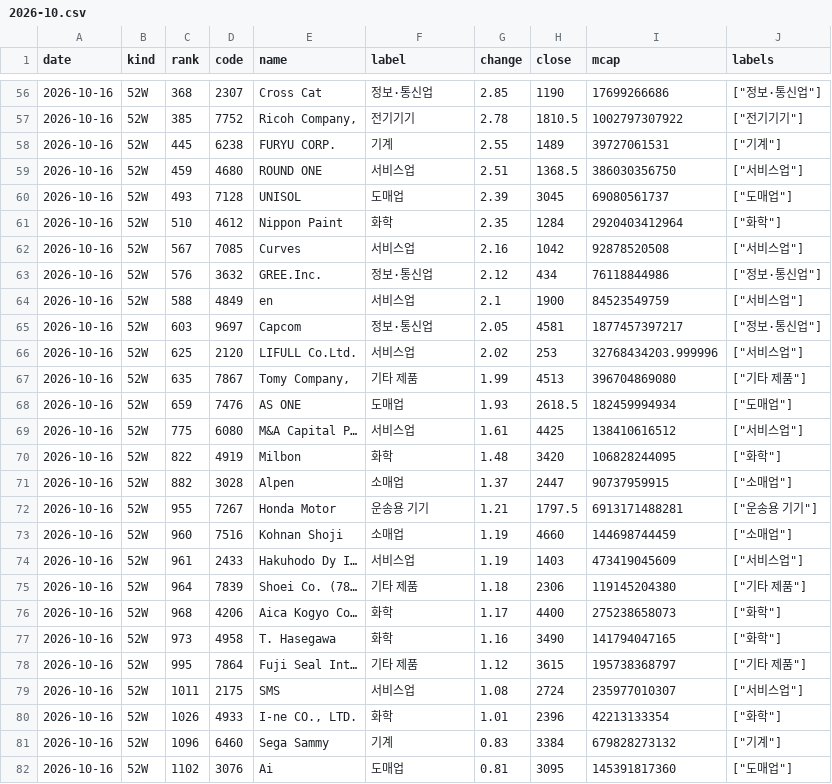
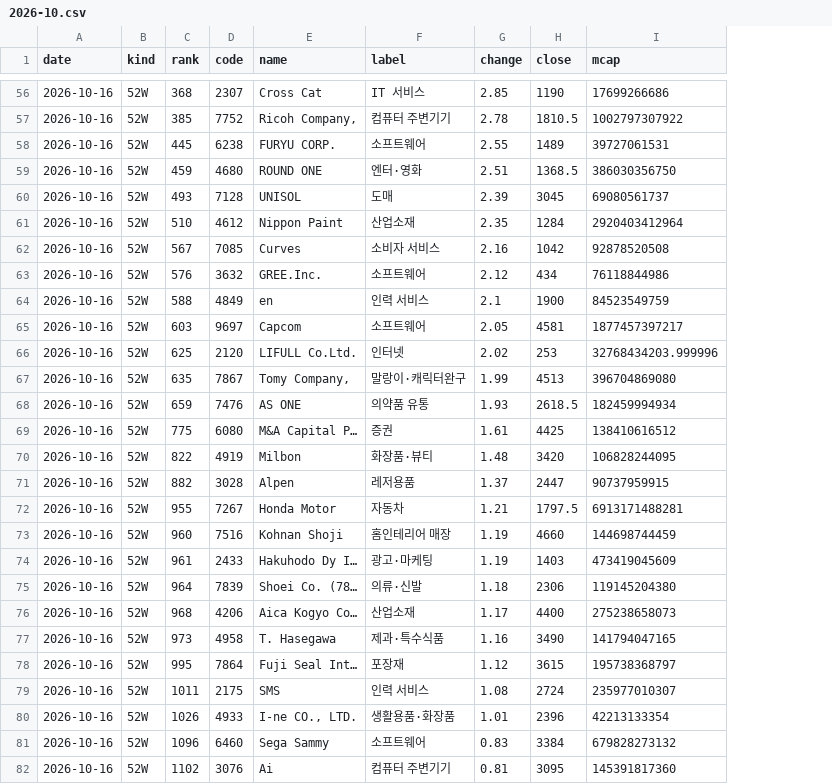
Before and after one commit to kk-aid/sector-mood, a CSV file: data/newhigh/jp/2026-10.csv, drawn as a sheet; only a part is shown, gaps mark what is left out; the diff covers the shown part only; the diff names each change by its address in the sheet, - before the commit and + after, or states it on an @@ line.

```diff
--- a/data/newhigh/jp/2026-10.csv
+++ b/data/newhigh/jp/2026-10.csv
-column J (labels), rows 56-82: ["정보·통신업"] | ["전기기기"] | ["기계"] | ["서비스업"] | ["도매업"] | ["화학"] | ["서비스업"] | ["정보·통신업"] | ["서비스업"] | ["정보·통신업"] | ["서비스업"] | ["기타 제품"] | ["도매업"] | ["서비스업"] | ["화학"] | ["소매업"] | ["운송용 기기"] | ["소매업"] | ["서비스업"] | ["기타 제품"] | ["화학"] | ["화학"] | ["기타 제품"] | ["서비스업"] | ["화학"] | ["기계"] | ["도매업"]
-F56 (label): 정보·통신업
+F56 (label): IT 서비스
-F57 (label): 전기기기
+F57 (label): 컴퓨터 주변기기
-F58 (label): 기계
+F58 (label): 소프트웨어
-F59 (label): 서비스업
+F59 (label): 엔터·영화
-F60 (label): 도매업
+F60 (label): 도매
-F61 (label): 화학
+F61 (label): 산업소재
-F62 (label): 서비스업
+F62 (label): 소비자 서비스
-F63 (label): 정보·통신업
+F63 (label): 소프트웨어
-F64 (label): 서비스업
+F64 (label): 인력 서비스
-F65 (label): 정보·통신업
+F65 (label): 소프트웨어
-F66 (label): 서비스업
+F66 (label): 인터넷
-F67 (label): 기타 제품
+F67 (label): 말랑이·캐릭터완구
-F68 (label): 도매업
+F68 (label): 의약품 유통
-F69 (label): 서비스업
+F69 (label): 증권
-F70 (label): 화학
+F70 (label): 화장품·뷰티
-F71 (label): 소매업
+F71 (label): 레저용품
-F72 (label): 운송용 기기
+F72 (label): 자동차
-F73 (label): 소매업
+F73 (label): 홈인테리어 매장
-F74 (label): 서비스업
+F74 (label): 광고·마케팅
-F75 (label): 기타 제품
+F75 (label): 의류·신발
-F76 (label): 화학
+F76 (label): 산업소재
-F77 (label): 화학
+F77 (label): 제과·특수식품
-F78 (label): 기타 제품
+F78 (label): 포장재
-F79 (label): 서비스업
+F79 (label): 인력 서비스
-F80 (label): 화학
+F80 (label): 생활용품·화장품
-F81 (label): 기계
+F81 (label): 소프트웨어
-F82 (label): 도매업
+F82 (label): 컴퓨터 주변기기
```
Also changed, not shown: 81 edited cells elsewhere in this file, 42 other files.
